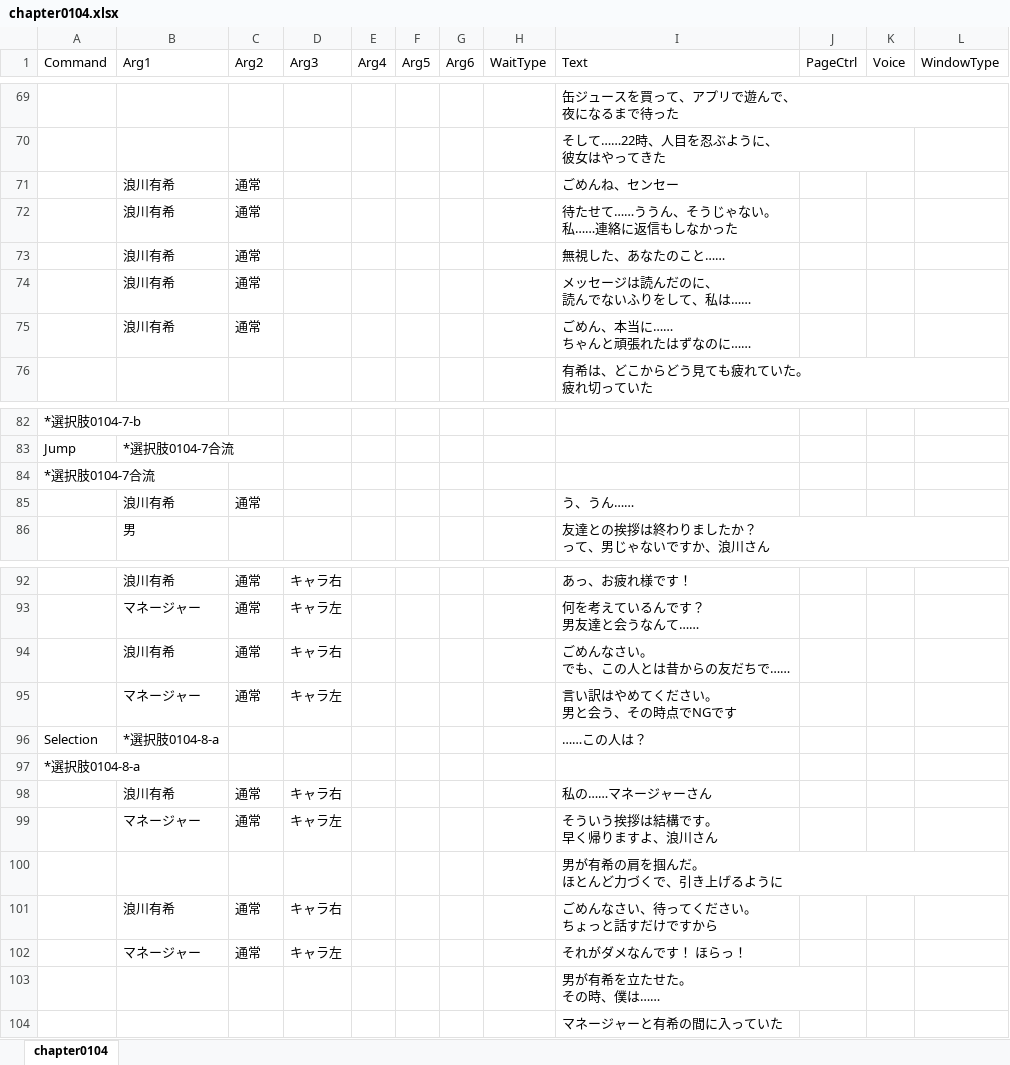
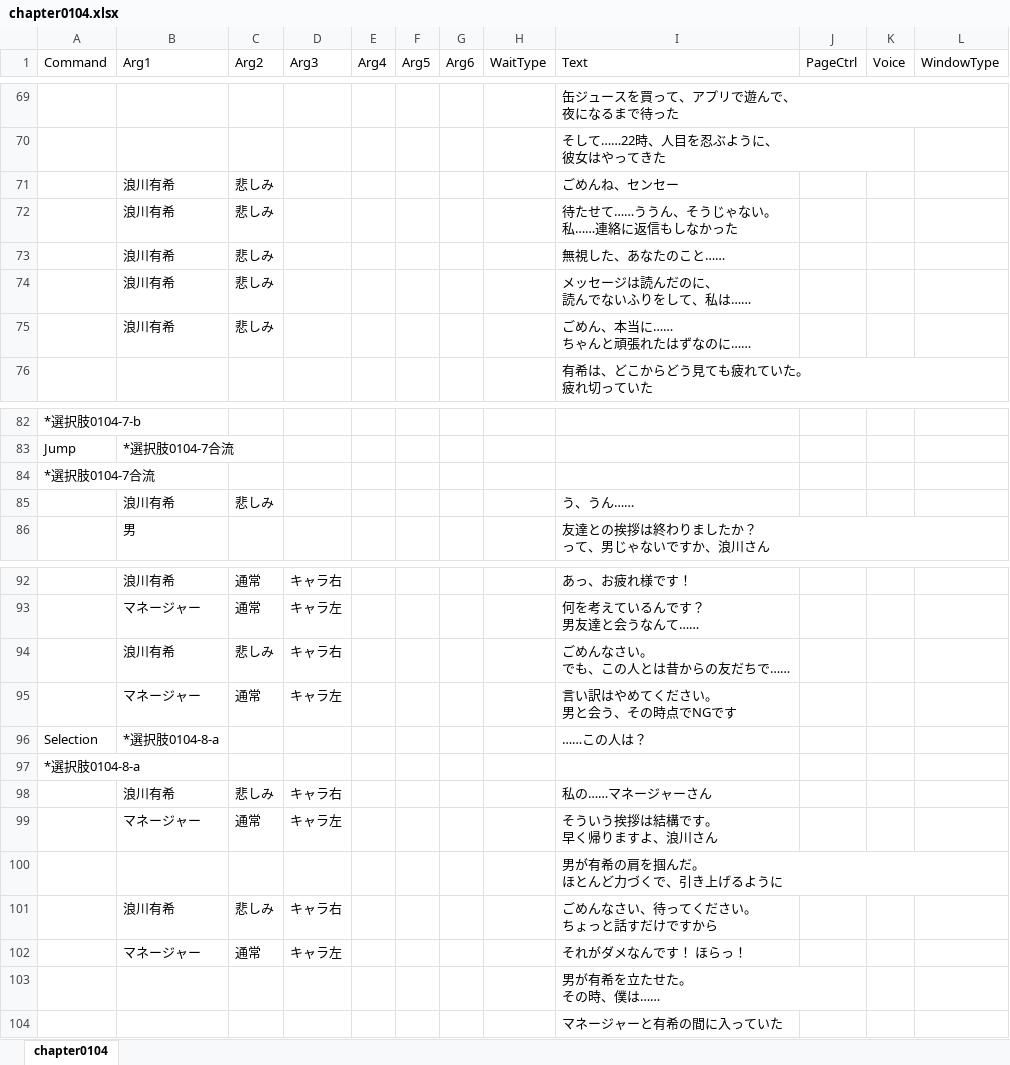
Before and after one commit to omen-Inc/utageTest, an Excel workbook: Assets/test260903/chapter0104.xlsx, sheet chapter0104, drawn as a sheet; only a part is shown, gaps mark what is left out; values as stored, in another font and other column widths than the file's, no borders; the diff names each change by its address in the sheet, - before the commit and + after, or states it on an @@ line.

```diff
--- a/Assets/test260903/chapter0104.xlsx (sheet chapter0104)
+++ b/Assets/test260903/chapter0104.xlsx (sheet chapter0104)
-C71:C75 (Arg2): 通常
+C71:C75 (Arg2): 悲しみ
-C85 (Arg2): 通常
+C85 (Arg2): 悲しみ
-C94 (Arg2): 通常
+C94 (Arg2): 悲しみ
-C98 (Arg2): 通常
+C98 (Arg2): 悲しみ
-C101 (Arg2): 通常
+C101 (Arg2): 悲しみ
```
Also changed, not shown: Assets/test260903/chapter0101.xlsx, Assets/test260903/chapter0102.xlsx, 8 other files.
